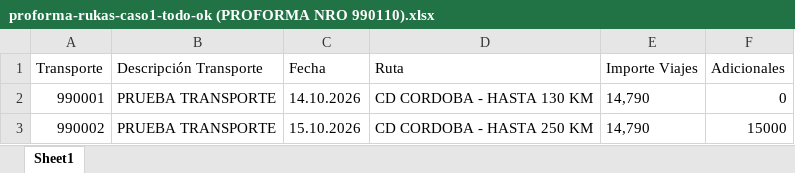
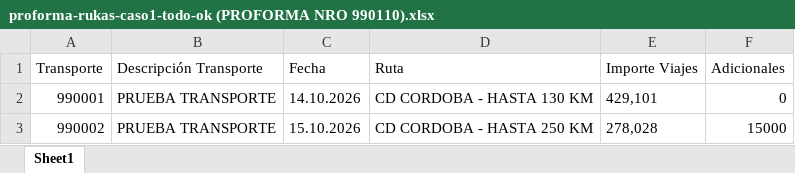
Before and after one commit to TransporteSanchez/SGTL, an Excel workbook: docs/pruebas/datos/proforma-rukas-caso1-todo-ok (PROFORMA NRO 990110).xlsx, sheet Sheet1, drawn as a sheet; values as stored, in another font and other column widths than the file's, no borders; the diff names each change by its address in the sheet, - before the commit and + after, or states it on an @@ line.

```diff
--- a/docs/pruebas/datos/proforma-rukas-caso1-todo-ok (PROFORMA NRO 990110).xlsx (sheet Sheet1)
+++ b/docs/pruebas/datos/proforma-rukas-caso1-todo-ok (PROFORMA NRO 990110).xlsx (sheet Sheet1)
-E2 (Importe Viajes): 14,790
+E2 (Importe Viajes): 429,101
-E3 (Importe Viajes): 14,790
+E3 (Importe Viajes): 278,028
```
Also changed, not shown: docs/pruebas/datos/proforma-rukas-caso2-reclamo-a-rukas (PROFORMA NRO 990120).xlsx, docs/pruebas/datos/proforma-rukas-caso2-reclamo-a-rukas-corregido (PROFORMA NRO 990120).xlsx, 5 other files.
